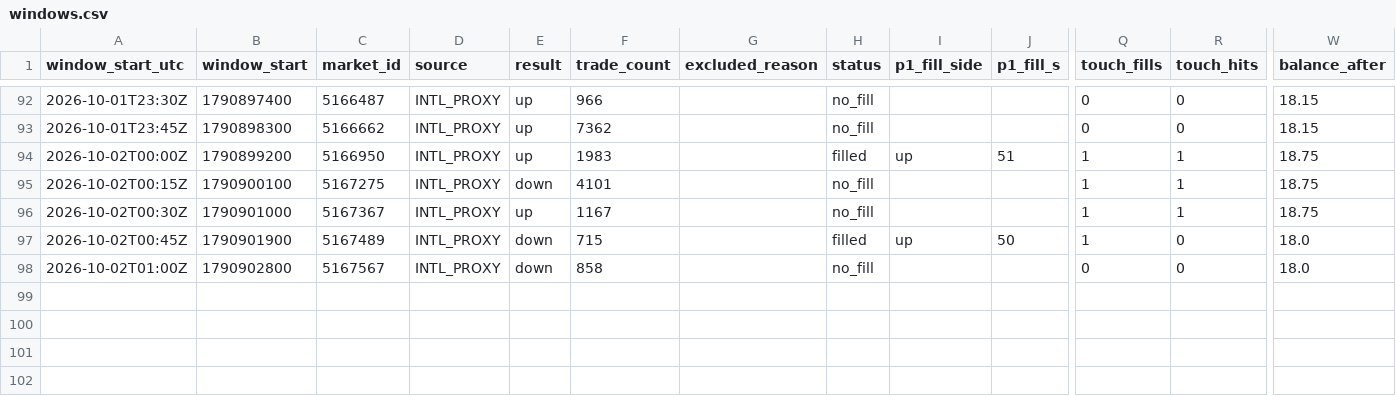
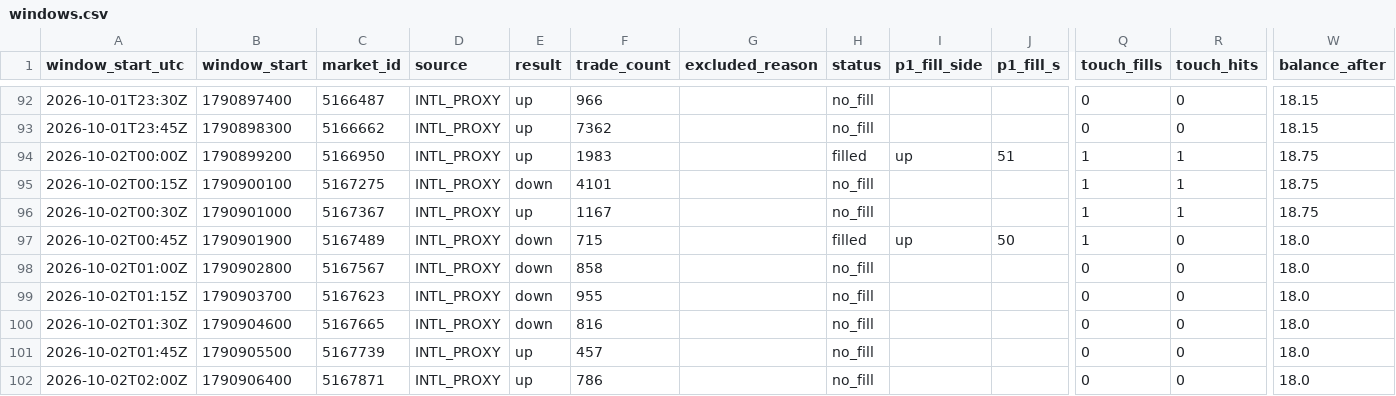
Before and after one commit to rrifler/btc15-tracker, a CSV file: results/windows.csv, drawn as a sheet; only a part is shown, gaps mark what is left out; rows hold the shown columns only; the diff names each change by its address in the sheet, - before the commit and + after, or states it on an @@ line.

```diff
--- a/results/windows.csv
+++ b/results/windows.csv
+row 99: 2026-10-02T01:15Z | 1790903700 | 5167623 | INTL_PROXY | down | 955 |  | no_fill |  |  | 0 | 0 | 18.0
+row 100: 2026-10-02T01:30Z | 1790904600 | 5167665 | INTL_PROXY | down | 816 |  | no_fill |  |  | 0 | 0 | 18.0
+row 101: 2026-10-02T01:45Z | 1790905500 | 5167739 | INTL_PROXY | up | 457 |  | no_fill |  |  | 0 | 0 | 18.0
+row 102: 2026-10-02T02:00Z | 1790906400 | 5167871 | INTL_PROXY | up | 786 |  | no_fill |  |  | 0 | 0 | 18.0
```
Also changed, not shown: 1 other file.
